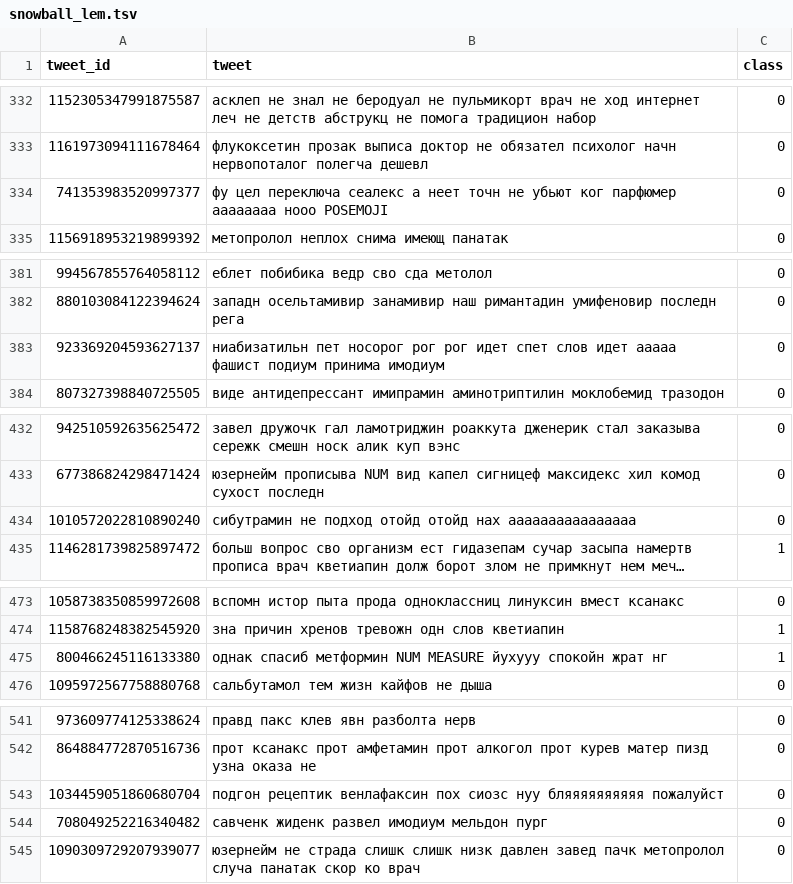
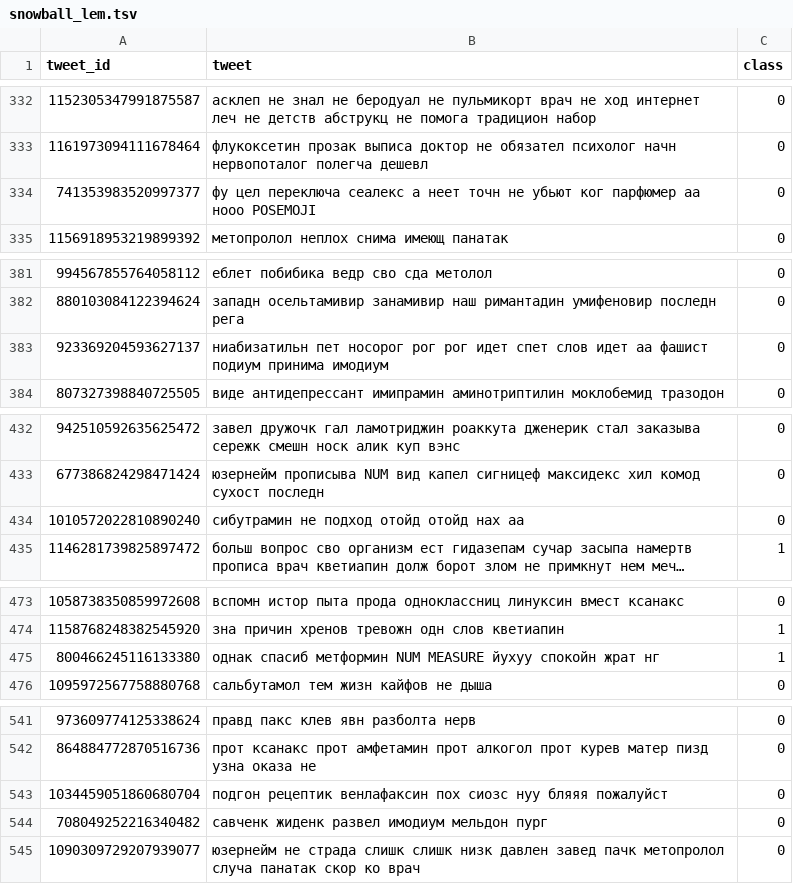
Before and after one commit to toskn/SMM4H-COLING-2020, a TSV file: Data/snowball_lem.tsv, drawn as a sheet; only a part is shown, gaps mark what is left out; long unchanged cells end in …; the diff covers the shown part only; the diff names each change by its address in the sheet, - before the commit and + after, or states it on an @@ line.

```diff
--- a/Data/snowball_lem.tsv
+++ b/Data/snowball_lem.tsv
-B334 (tweet): …ког парфюмер аааааааа нооо POSEMOJI
+B334 (tweet): …ког парфюмер аа нооо POSEMOJI
-B383 (tweet): …слов идет ааааа фашист подиум…
+B383 (tweet): …слов идет аа фашист подиум…
-B434 (tweet): …отойд нах аааааааааааааааа
+B434 (tweet): …отойд нах аа
-B475 (tweet): …NUM MEASURE йухууу спокойн жрат…
+B475 (tweet): …NUM MEASURE йухуу спокойн жрат…
-B543 (tweet): …сиозс нуу бляяяяяяяяяя пожалуйст
+B543 (tweet): …сиозс нуу бляяя пожалуйст
```
Also changed, not shown: 66 edited cells elsewhere in this file, 1 other file.
